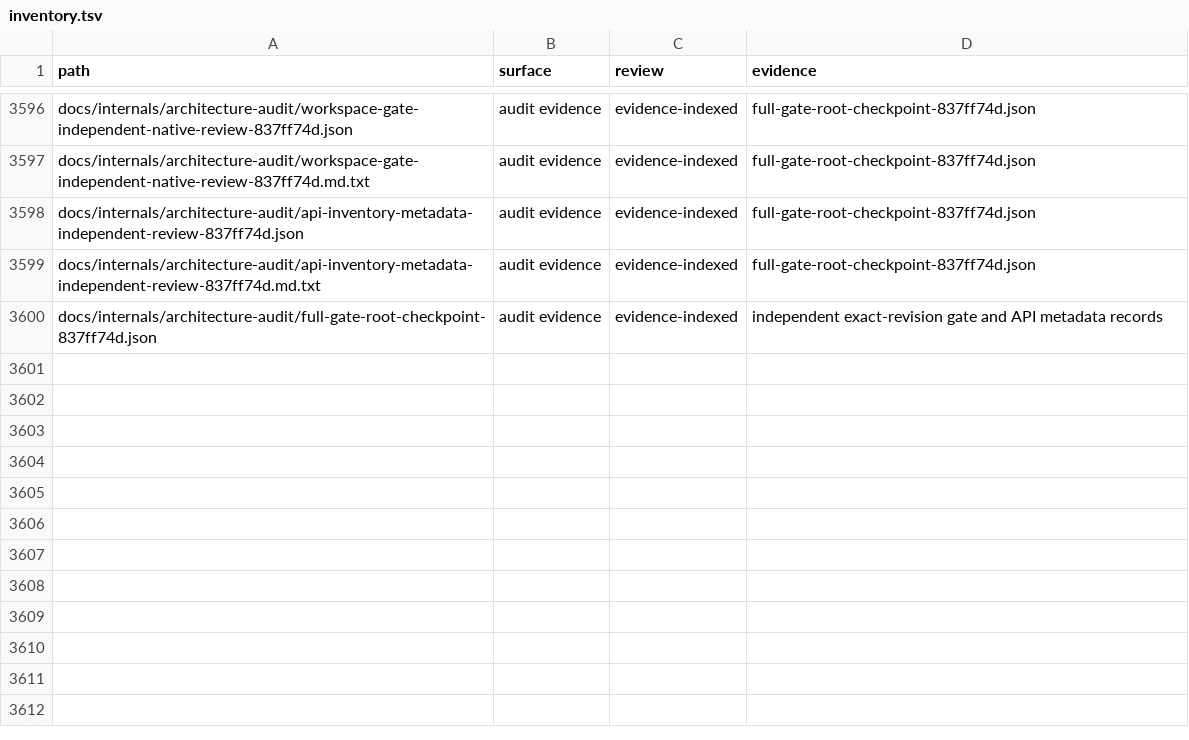
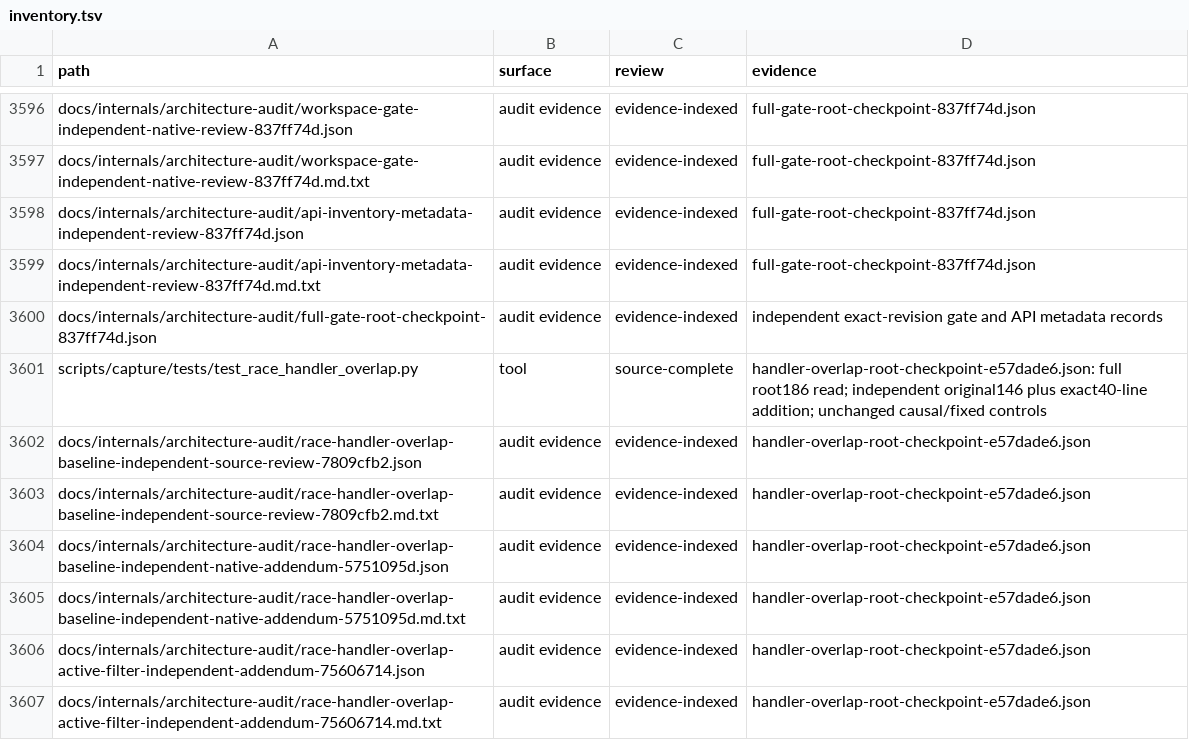
Before and after one commit to bywayhq/phantom, a TSV file: docs/internals/architecture-audit/inventory.tsv, drawn as a sheet; only a part is shown, gaps mark what is left out; the diff covers the shown part only; the diff names each change by its address in the sheet, - before the commit and + after, or states it on an @@ line.

Commit message:
docs(audit): record verified overlapping handler cleanup

```diff
--- a/docs/internals/architecture-audit/inventory.tsv
+++ b/docs/internals/architecture-audit/inventory.tsv
+row 3601: scripts/capture/tests/test_race_handler_overlap.py | tool | source-complete | handler-overlap-root-checkpoint-e57dade6.json: full root186 read; independent original146 plus exact40-line addition; unchanged causal/fixed controls
+row 3602: docs/internals/architecture-audit/race-handler-overlap-baseline-independent-source-review-7809cfb2.json | audit evidence | evidence-indexed | handler-overlap-root-checkpoint-e57dade6.json
+row 3603: docs/internals/architecture-audit/race-handler-overlap-baseline-independent-source-review-7809cfb2.md.txt | audit evidence | evidence-indexed | handler-overlap-root-checkpoint-e57dade6.json
+row 3604: docs/internals/architecture-audit/race-handler-overlap-baseline-independent-native-addendum-5751095d.json | audit evidence | evidence-indexed | handler-overlap-root-checkpoint-e57dade6.json
+row 3605: docs/internals/architecture-audit/race-handler-overlap-baseline-independent-native-addendum-5751095d.md.txt | audit evidence | evidence-indexed | handler-overlap-root-checkpoint-e57dade6.json
+row 3606: docs/internals/architecture-audit/race-handler-overlap-active-filter-independent-addendum-75606714.json | audit evidence | evidence-indexed | handler-overlap-root-checkpoint-e57dade6.json
+row 3607: docs/internals/architecture-audit/race-handler-overlap-active-filter-independent-addendum-75606714.md.txt | audit evidence | evidence-indexed | handler-overlap-root-checkpoint-e57dade6.json
```
Also changed, not shown: 7 added rows and 1 edited cell elsewhere in this file, 15 other files.
